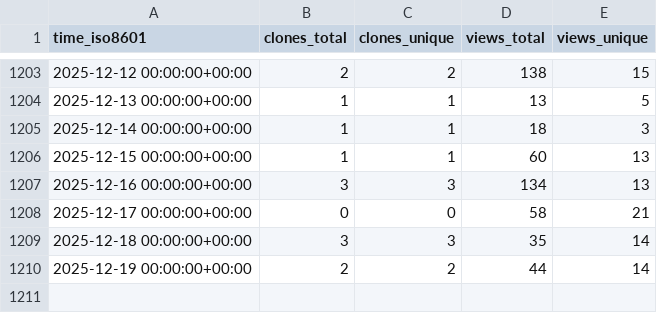
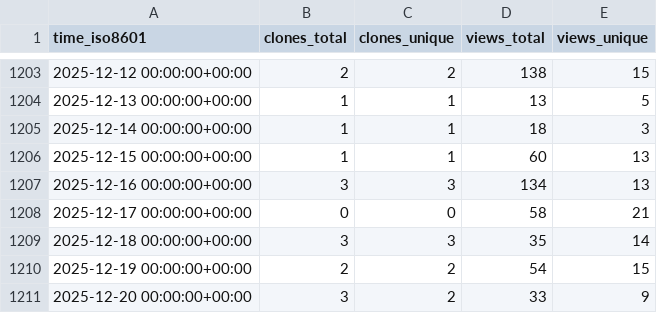
Before and after one commit to schorschinho/osprey-repo-stats, a CSV file: schorschinho/osprey/ghrs-data/views_clones_aggregate.csv, drawn as a sheet; only a part is shown, gaps mark what is left out.

```diff
--- a/schorschinho/osprey/ghrs-data/views_clones_aggregate.csv
+++ b/schorschinho/osprey/ghrs-data/views_clones_aggregate.csv
@@ -1209,2 +1209,3 @@ time_iso8601,clones_total,clones_unique,views_total,views_unique
 2025-12-18 00:00:00+00:00,3,3,35,14
-2025-12-19 00:00:00+00:00,2,2,44,14
+2025-12-19 00:00:00+00:00,2,2,54,15
+2025-12-20 00:00:00+00:00,3,2,33,9
```
Also changed, not shown: 1 other file.
